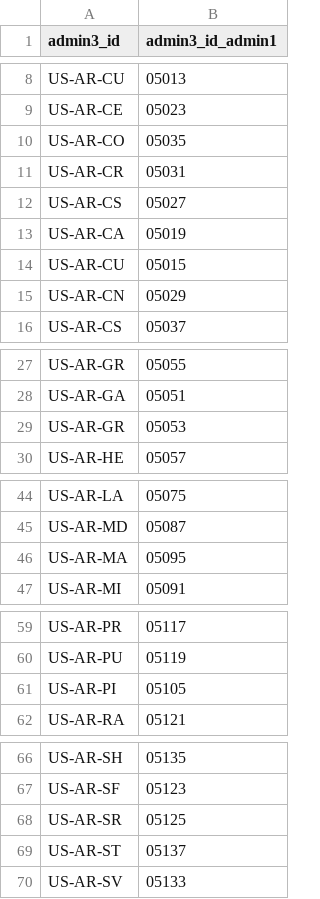
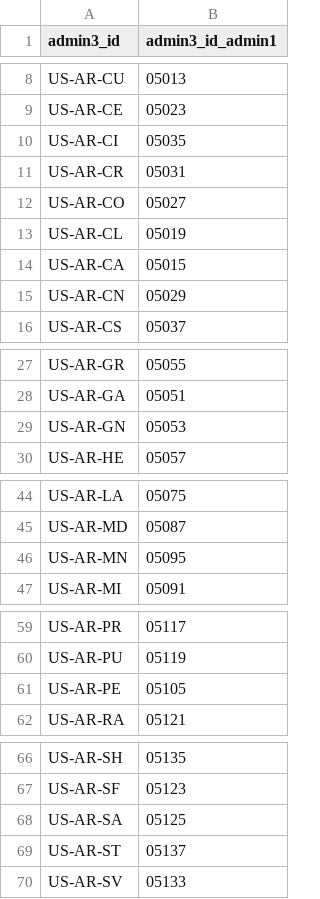
Before and after one commit to chrnolte/openplaces, a CSV file: src/openplaces/recipes/US/AR/_all/parcel/agiso/2026/US-AR_parcel-agiso-2026_admin3-crosswalk.csv, drawn as a sheet; only a part is shown, gaps mark what is left out.

Commit message:
Regenerate the per-state admin3 crosswalks against the present spine, and pin them with a test
16 sidecars (AR, CA, CT x2, FL 2025, ME, MT, NH, NY x2, OH, PA, TN, UT, VT, WY), 161 rows: ids rebuilt from each file's own source column (FIPS, name, NH townid). Maryland left to its own branch. The test refuses unknown ids, repeated codes, FIPS disagreeing with the spine.

```diff
--- a/src/openplaces/recipes/US/AR/_all/parcel/agiso/2026/US-AR_parcel-agiso-2026_admin3-crosswalk.csv
+++ b/src/openplaces/recipes/US/AR/_all/parcel/agiso/2026/US-AR_parcel-agiso-2026_admin3-crosswalk.csv
@@ -9,7 +9,7 @@ US-AR-CU,05013
 US-AR-CE,05023
-US-AR-CO,05035
+US-AR-CI,05035
 US-AR-CR,05031
-US-AR-CS,05027
-US-AR-CA,05019
-US-AR-CU,05015
+US-AR-CO,05027
+US-AR-CL,05019
+US-AR-CA,05015
 US-AR-CN,05029
@@ -28,3 +28,3 @@ US-AR-GR,05055
 US-AR-GA,05051
-US-AR-GR,05053
+US-AR-GN,05053
 US-AR-HE,05057
@@ -45,3 +45,3 @@ US-AR-LA,05075
 US-AR-MD,05087
-US-AR-MA,05095
+US-AR-MN,05095
 US-AR-MI,05091
@@ -60,3 +60,3 @@ US-AR-PR,05117
 US-AR-PU,05119
-US-AR-PI,05105
+US-AR-PE,05105
 US-AR-RA,05121
@@ -67,3 +67,3 @@ US-AR-SH,05135
 US-AR-SF,05123
-US-AR-SR,05125
+US-AR-SA,05125
 US-AR-ST,05137
```
Also changed, not shown: src/openplaces/recipes/US/CT/_all/parcel/ctgov/2024/US-CT_parcel-ctgov-2024_admin3-crosswalk.csv, src/openplaces/recipes/US/CT/_all/property/ctgov/2024/US-CT_property-ctgov-2024_admin3-crosswalk.csv, 14 other files.
